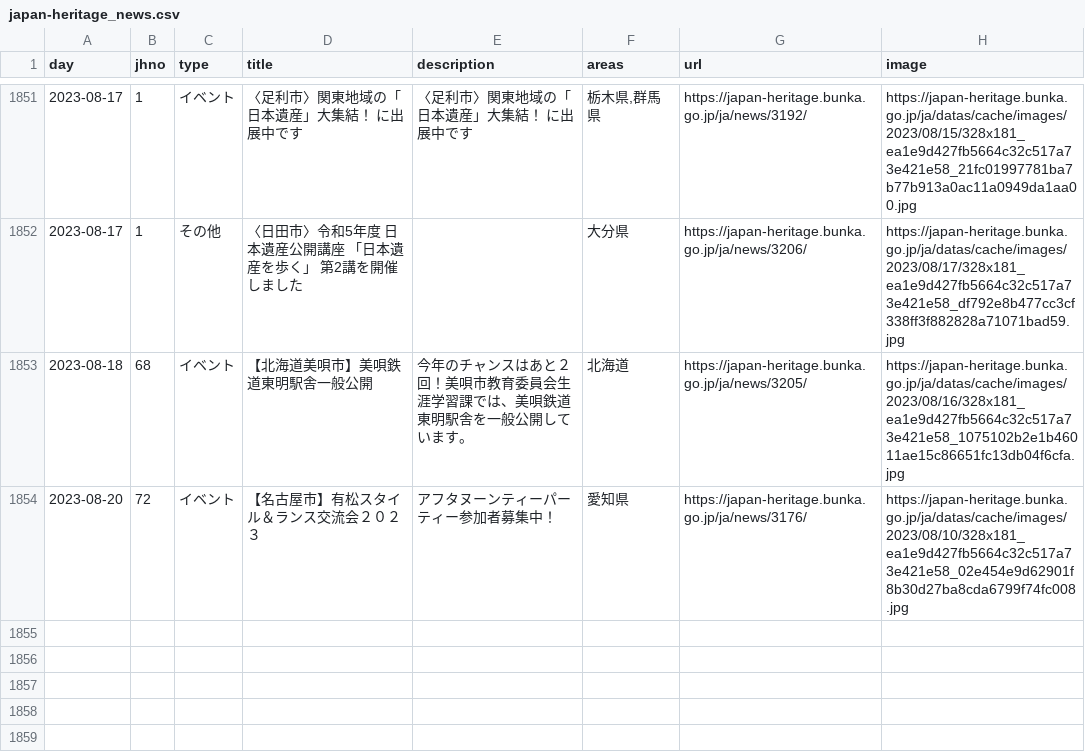
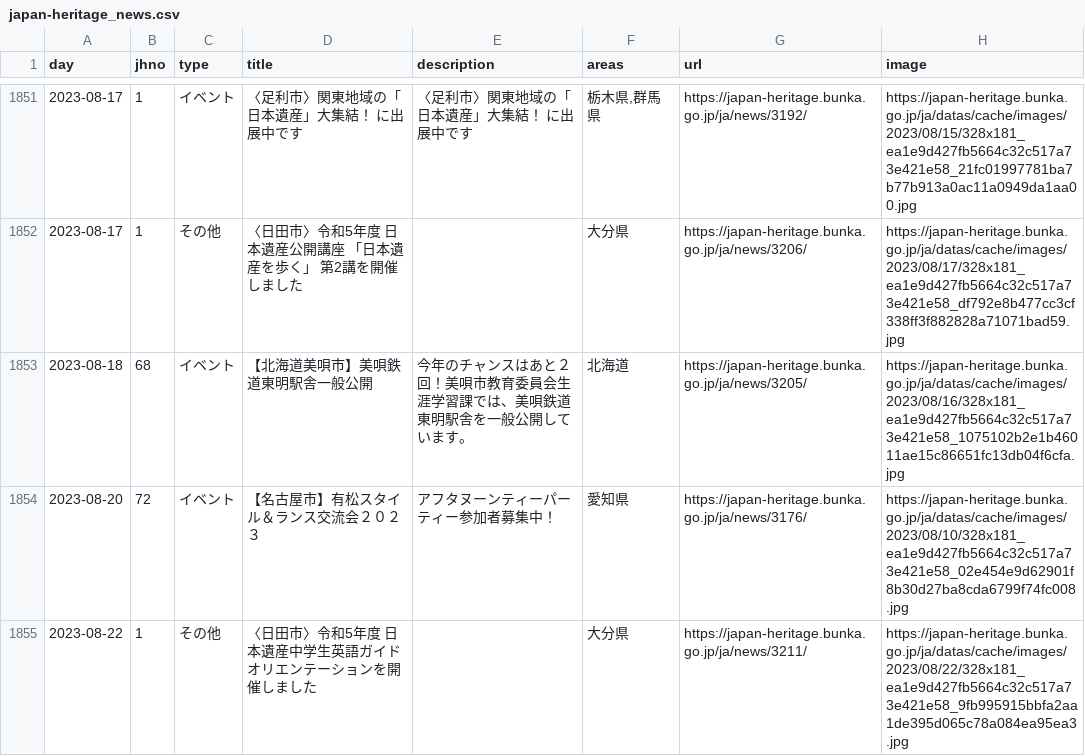
Before and after one commit to code4fukui/japan-heritage, a CSV file: japan-heritage_news.csv, drawn as a sheet; only a part is shown, gaps mark what is left out; the diff names each change by its address in the sheet, - before the commit and + after, or states it on an @@ line.

Commit message:
update data

```diff
--- a/japan-heritage_news.csv
+++ b/japan-heritage_news.csv
+row 1855: 2023-08-22 | 1 | その他 | 〈日田市〉令和5年度 日本遺産中学生英語ガイド オリエンテーションを開催しました |  | 大分県 | https://japan-heritage.bunka.go.jp/ja/news/3211/ | https://japan-heritage.bunka.go.jp/ja/datas/cache/images/2023/08/22/328x181_ea1e9d427fb5664c32c517a73e421e58_9fb995915bbfa2aa1de395d065c78a084ea95ea3.jpg
```
Also changed, not shown: 2 other files.
